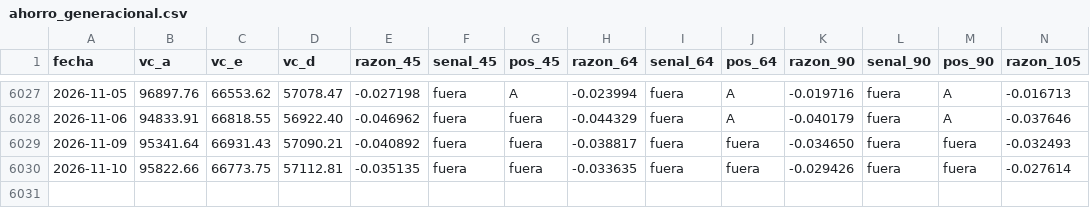
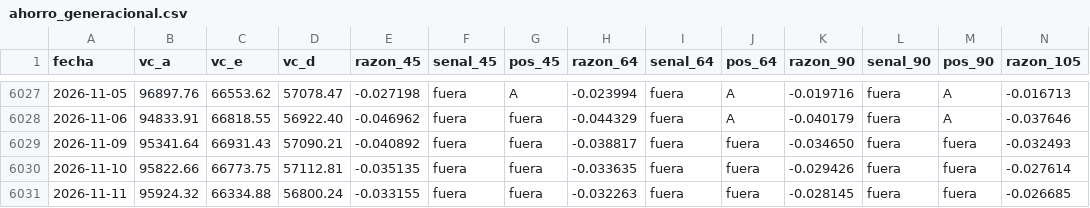
Before and after one commit to rodrigoaguirrediaz6644/alphadata-beta, a CSV file: registro/ahorro_generacional.csv, drawn as a sheet; only a part is shown, gaps mark what is left out; rows hold the shown columns only; the diff names each change by its address in the sheet, - before the commit and + after, or states it on an @@ line.

```diff
--- a/registro/ahorro_generacional.csv
+++ b/registro/ahorro_generacional.csv
+row 6031: 2026-11-11 | 95924.32 | 66334.88 | 56800.24 | -0.033155 | fuera | fuera | -0.032263 | fuera | fuera | -0.028145 | fuera | fuera | -0.026685
```
